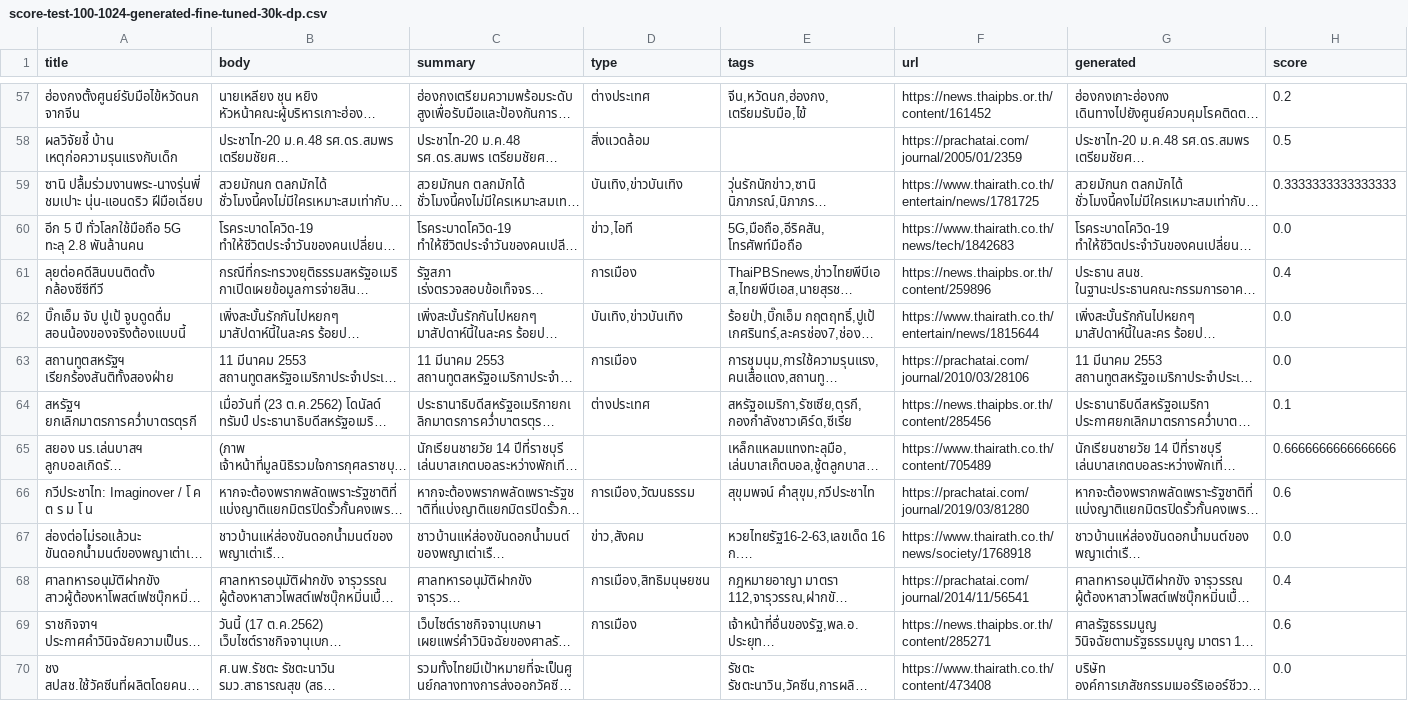
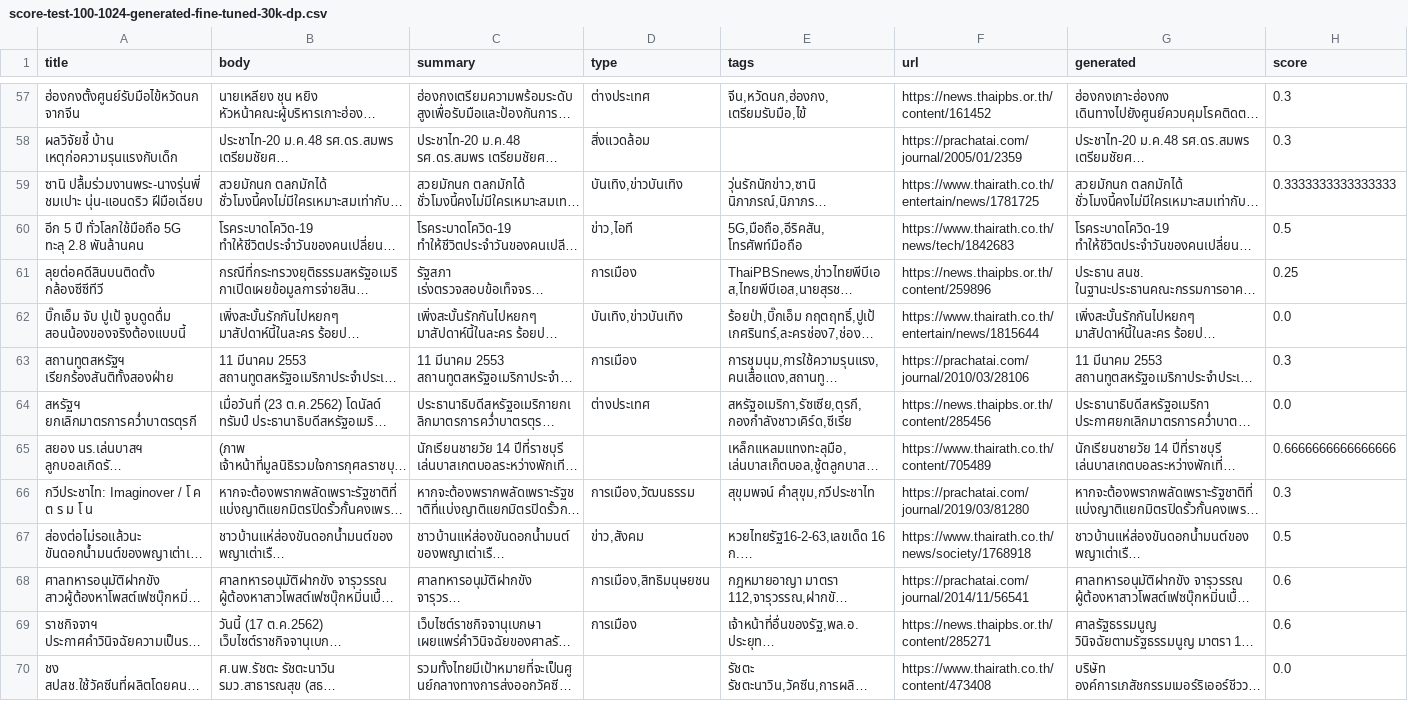
Before and after one commit to pupipatsk/NanoLLaDA, a CSV file: data/score/score-test-100-1024-generated-fine-tuned-30k-dp.csv, drawn as a sheet; only a part is shown, gaps mark what is left out; long unchanged cells end in …; the diff covers the shown part only; the diff names each change by its address in the sheet, - before the commit and + after, or states it on an @@ line.

```diff
--- a/data/score/score-test-100-1024-generated-fine-tuned-30k-dp.csv
+++ b/data/score/score-test-100-1024-generated-fine-tuned-30k-dp.csv
-H57 (score): 0.2
+H57 (score): 0.3
-H58 (score): 0.5
+H58 (score): 0.3
-H60 (score): 0.0
+H60 (score): 0.5
-H61 (score): 0.4
+H61 (score): 0.25
-H63 (score): 0.0
+H63 (score): 0.3
-H64 (score): 0.1
+H64 (score): 0.0
-H66 (score): 0.6
+H66 (score): 0.3
-H67 (score): 0.0
+H67 (score): 0.5
-H68 (score): 0.4
+H68 (score): 0.6
```
Also changed, not shown: 49 edited cells elsewhere in this file, 4 other files.
